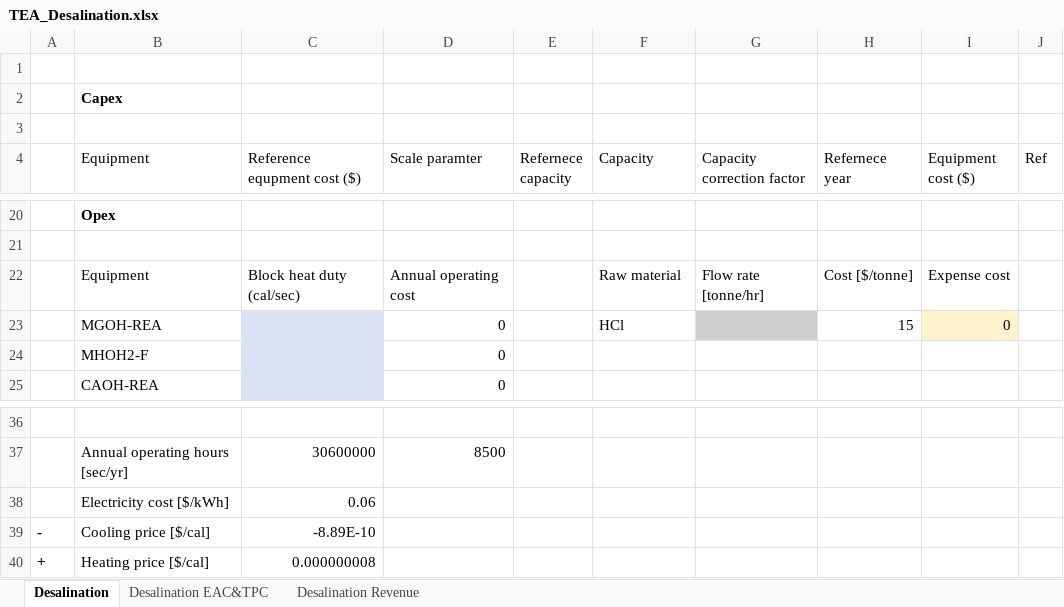
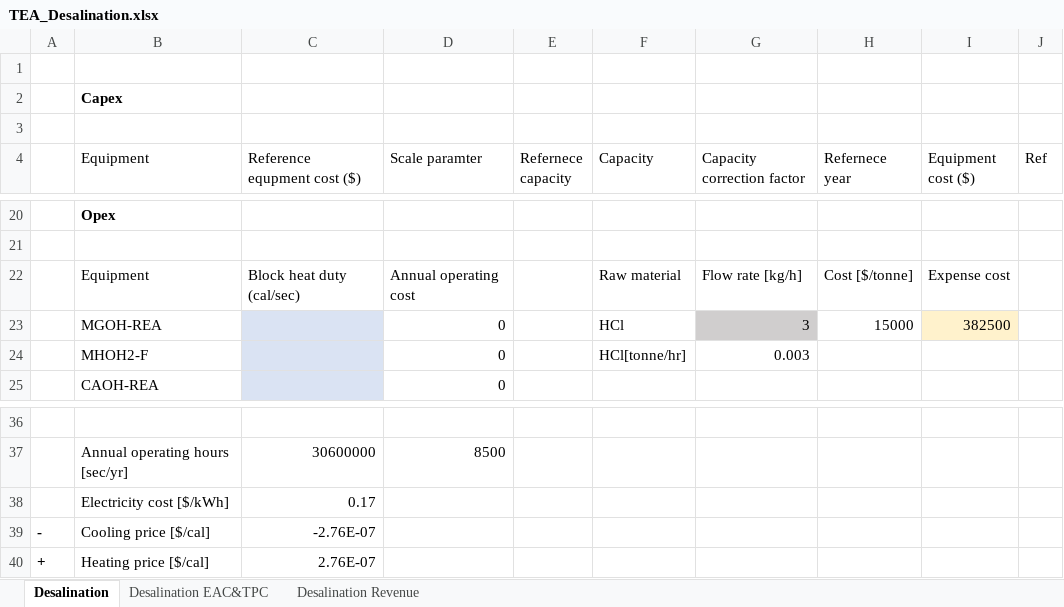
Before and after one commit to NahyeonAn/TeamEnv, an Excel workbook: TEA/TEA_Desalination.xlsx, sheet Desalination, drawn as a sheet; only a part is shown, gaps mark what is left out; values as stored, in another font and other column widths than the file's, no borders; charts and pictures not drawn; the diff names each change by its address in the sheet, - before the commit and + after, or states it on an @@ line.

```diff
--- a/TEA/TEA_Desalination.xlsx (sheet Desalination)
+++ b/TEA/TEA_Desalination.xlsx (sheet Desalination)
-G22 (Capacity correction factor): Flow rate [tonne/hr]
+G22 (Capacity correction factor): Flow rate [kg/h]
-G23 (Capacity correction factor): (empty)
+G23 (Capacity correction factor): 3
-H23 (Refernece year): 15
+H23 (Refernece year): 15000
-I23 (Equipment cost ($)): 0
+I23 (Equipment cost ($)): 382500
-F24 (Capacity): (empty)
+F24 (Capacity): HCl[tonne/hr]
-G24 (Capacity correction factor): (empty)
+G24 (Capacity correction factor): 0.003
-C38 (Reference equpment cost ($)): 0.06
+C38 (Reference equpment cost ($)): 0.17
-C39 (Reference equpment cost ($)): -8.89E-10
+C39 (Reference equpment cost ($)): -2.76E-07
-C40 (Reference equpment cost ($)): 0.000000008
+C40 (Reference equpment cost ($)): 2.76E-07
```
Also changed, not shown: sheet Desalination Revenue, sheet Desalination EAC&TPC, formulas that keep their value, TEA/TEA_WSS desulfurization.xlsx, 37 other files.
